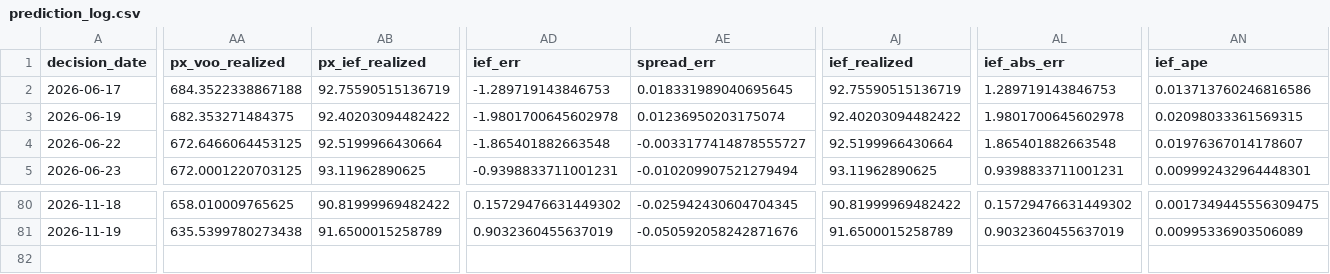
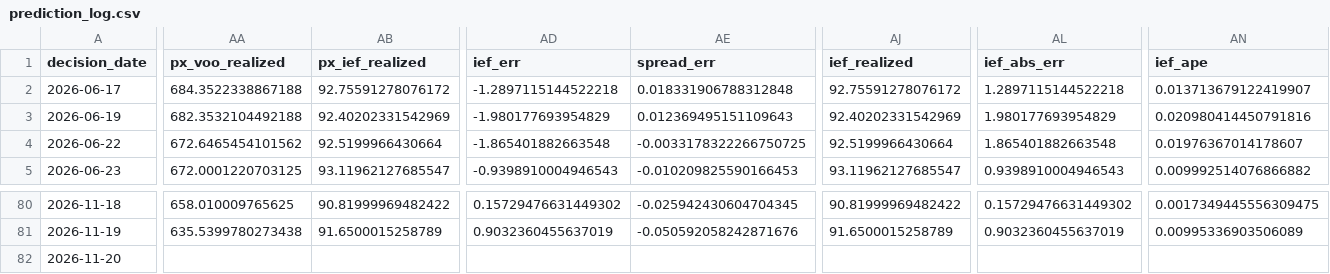
Before and after one commit to salemmorelli1/Price-Call, a CSV file: artifacts_part3/prediction_log.csv, drawn as a sheet; only a part is shown, gaps mark what is left out; rows hold the shown columns only; the diff covers the shown part only; the diff names each change by its address in the sheet, - before the commit and + after, or states it on an @@ line.

```diff
--- a/artifacts_part3/prediction_log.csv
+++ b/artifacts_part3/prediction_log.csv
-AB2 (px_ief_realized): 92.75590515136719
+AB2 (px_ief_realized): 92.75591278076172
-AD2 (ief_err): -1.289719143846753
+AD2 (ief_err): -1.2897115144522218
-AE2 (spread_err): 0.018331989040695645
+AE2 (spread_err): 0.018331906788312848
-AJ2 (ief_realized): 92.75590515136719
+AJ2 (ief_realized): 92.75591278076172
-AL2 (ief_abs_err): 1.289719143846753
+AL2 (ief_abs_err): 1.2897115144522218
-AN2 (ief_ape): 0.013713760246816586
+AN2 (ief_ape): 0.013713679122419907
-AA3 (px_voo_realized): 682.353271484375
+AA3 (px_voo_realized): 682.3532104492188
-AB3 (px_ief_realized): 92.40203094482422
+AB3 (px_ief_realized): 92.40202331542969
-AD3 (ief_err): -1.9801700645602978
+AD3 (ief_err): -1.980177693954829
-AE3 (spread_err): 0.01236950203175074
+AE3 (spread_err): 0.012369495151109643
-AJ3 (ief_realized): 92.40203094482422
+AJ3 (ief_realized): 92.40202331542969
-AL3 (ief_abs_err): 1.9801700645602978
+AL3 (ief_abs_err): 1.980177693954829
-AN3 (ief_ape): 0.02098033361569315
+AN3 (ief_ape): 0.020980414450791816
-AA4 (px_voo_realized): 672.6466064453125
+AA4 (px_voo_realized): 672.6465454101562
-AE4 (spread_err): -0.0033177414878555727
+AE4 (spread_err): -0.0033178322266750725
-AB5 (px_ief_realized): 93.11962890625
+AB5 (px_ief_realized): 93.11962127685547
-AD5 (ief_err): -0.9398833711001231
+AD5 (ief_err): -0.9398910004946543
-AE5 (spread_err): -0.010209907521279494
+AE5 (spread_err): -0.010209825590166453
-AJ5 (ief_realized): 93.11962890625
+AJ5 (ief_realized): 93.11962127685547
-AL5 (ief_abs_err): 0.9398833711001231
+AL5 (ief_abs_err): 0.9398910004946543
-AN5 (ief_ape): 0.009992432964448301
+AN5 (ief_ape): 0.009992514076866882
+row 82: 2026-11-20
```
Also changed, not shown: 62 edited cells elsewhere in this file, artifacts_part10_bot/signal_log.csv, artifacts_part3_v1/v1_final_production_governance.csv, 23 other files.
